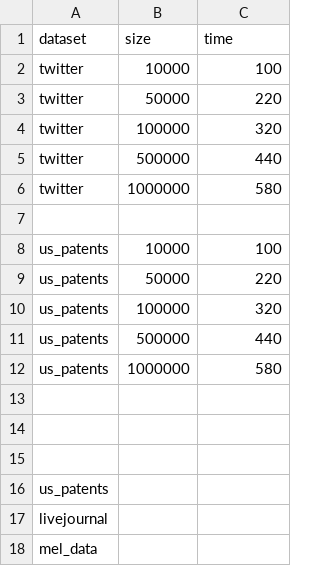
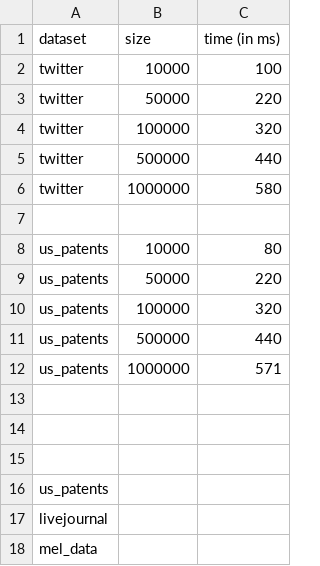
Before and after one commit to mohammadzainabbas/neo4j-pregel, a CSV file: results/thesis/time_vs_graph_size.csv, drawn as a sheet.

Commit message:
Improving code organization

```diff
--- a/results/thesis/time_vs_graph_size.csv
+++ b/results/thesis/time_vs_graph_size.csv
@@ -1,2 +1,2 @@
-dataset,size,time
+dataset,size,time (in ms)
 twitter,10000,100
@@ -7,3 +7,3 @@ twitter,1000000,580
 
-us_patents,10000,100
+us_patents,10000,80
 us_patents,50000,220
@@ -11,3 +11,3 @@ us_patents,100000,320
 us_patents,500000,440
-us_patents,1000000,580
+us_patents,1000000,571
 
```
